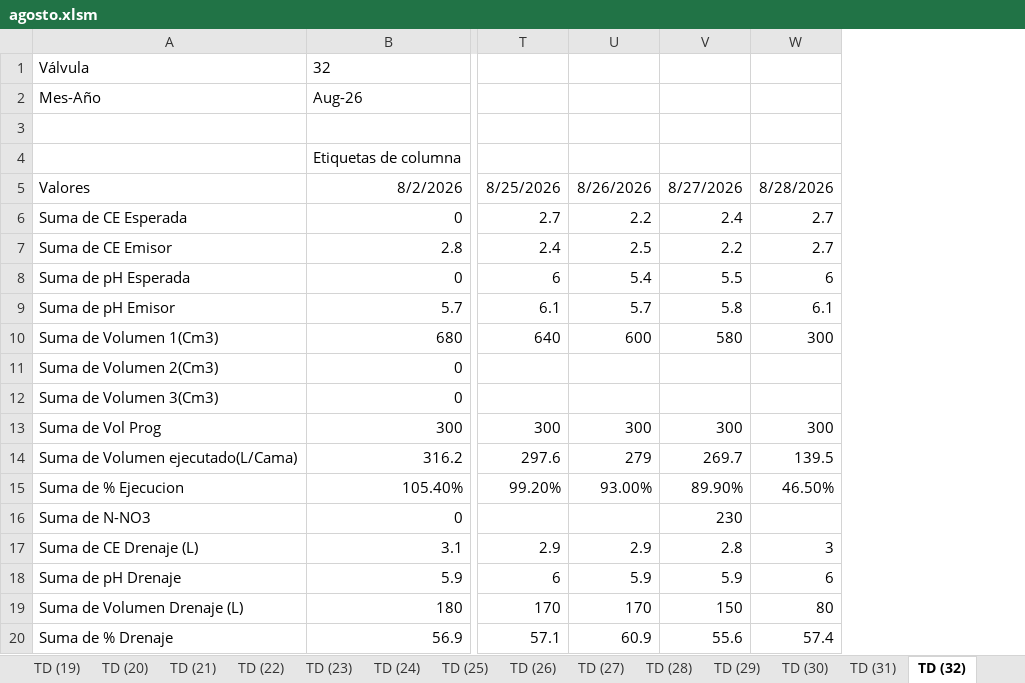
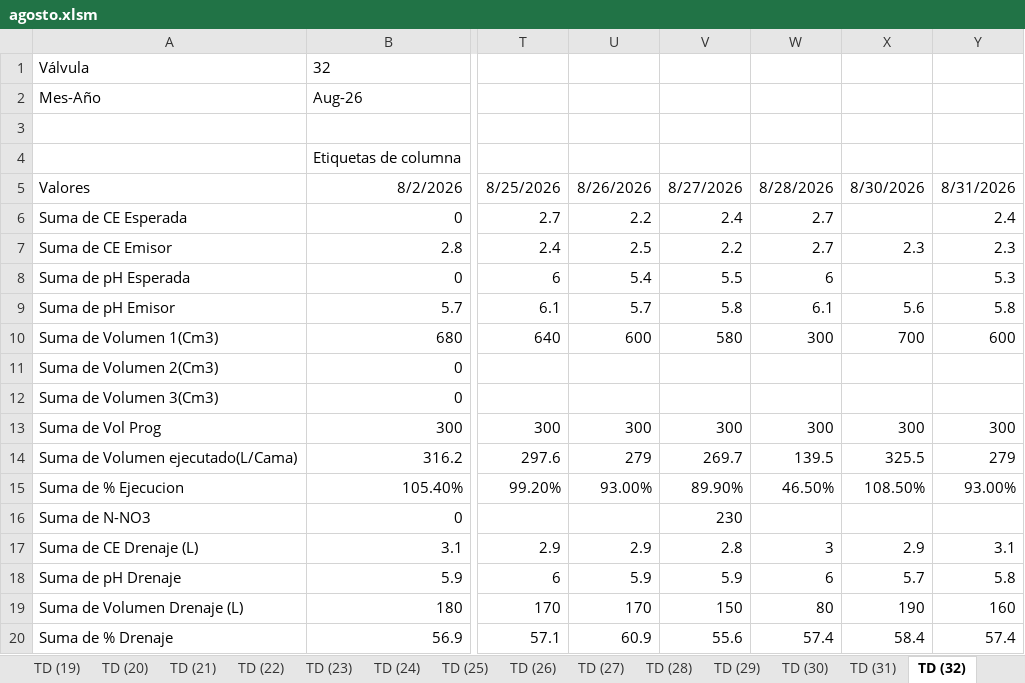
Before and after one commit to floreseltandilpm-creator/Primavera-Rosa, an Excel workbook: agosto.xlsm, sheet TD (32), drawn as a sheet; only a part is shown, gaps mark what is left out; values as stored, in another font and other column widths than the file's, no borders; the diff names each change by its address in the sheet, - before the commit and + after, or states it on an @@ line.

```diff
--- a/agosto.xlsm (sheet TD (32))
+++ b/agosto.xlsm (sheet TD (32))
+column X, rows 5-20: 8/30/2026 |  | 2.3 |  | 5.6 | 700 |  |  | 300 | 325.5 | 108.50% |  | 2.9 | 5.7 | 190 | 58.4
+column Y, rows 5-20: 8/31/2026 | 2.4 | 2.3 | 5.3 | 5.8 | 600 |  |  | 300 | 279 | 93.00% |  | 3.1 | 5.8 | 160 | 57.4
```
Also changed, not shown: sheet Historico, sheet Reporte, sheet TD (9), sheet TD (3), sheet TD (27), sheet TD (31), 48 more sheets.
